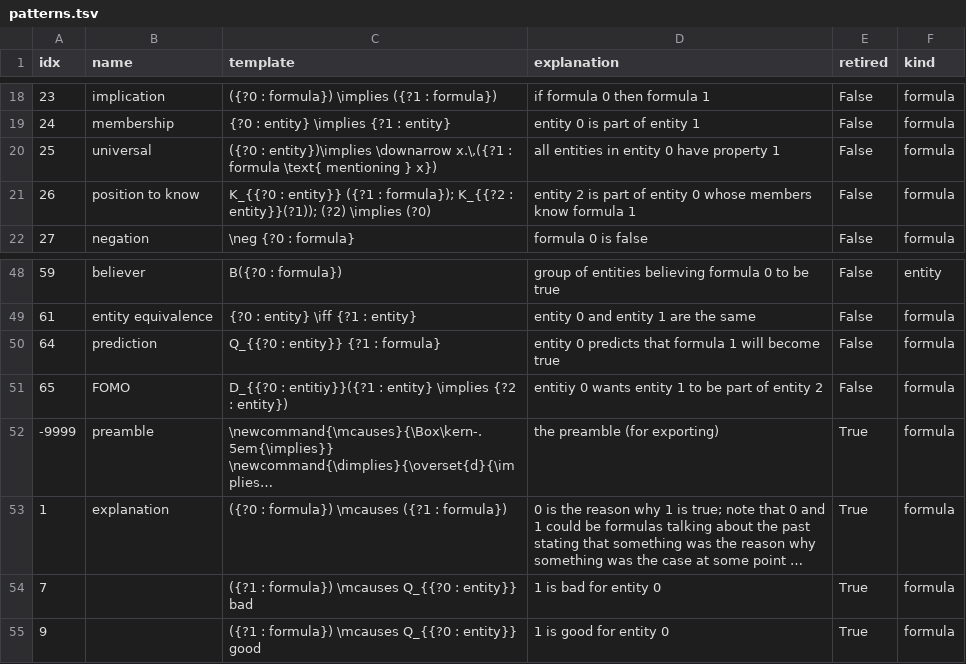
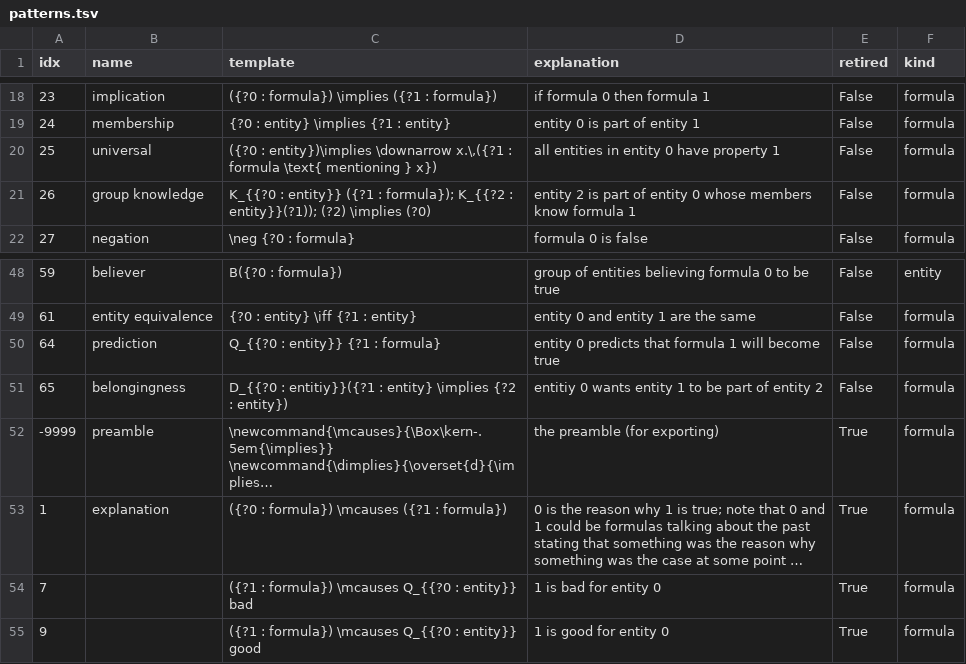
Before and after one commit to ausgerechnet/spheroscope, a TSV file: library/patterns.tsv, drawn as a sheet; only a part is shown, gaps mark what is left out; long unchanged cells end in …; the diff names each change by its address in the sheet, - before the commit and + after, or states it on an @@ line.

```diff
--- a/library/patterns.tsv
+++ b/library/patterns.tsv
-B21 (name): position to know
+B21 (name): group knowledge
-B51 (name): FOMO
+B51 (name): belongingness
```
Also changed, not shown: 11 other files.
